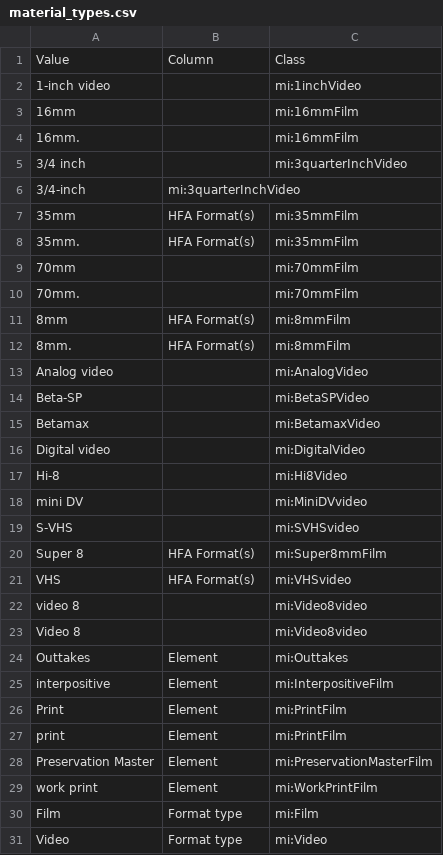
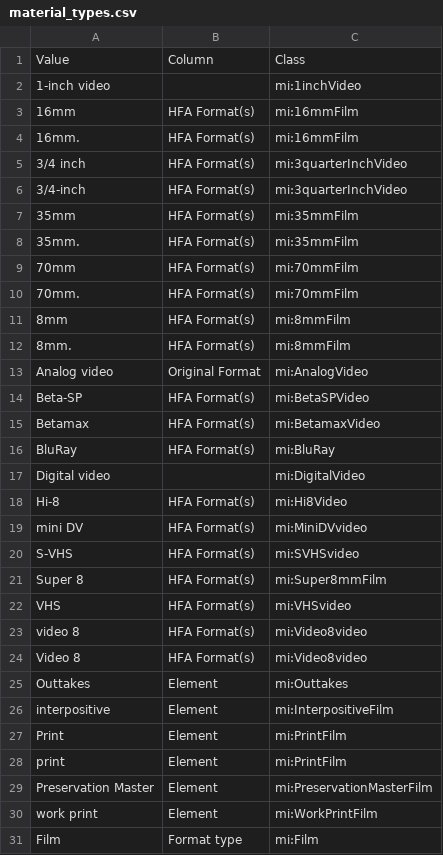
Before and after one commit to HLITS/LD4L_Film_Ontology, a CSV file: concordances/material_types.csv, drawn as a sheet; only a part is shown; the shorter side is filled out with more unchanged rows.

Commit message:
Update material_types.csv

```diff
--- a/concordances/material_types.csv
+++ b/concordances/material_types.csv
@@ -2,23 +2,24 @@ Value,Column,Class
 1-inch video,,mi:1inchVideo
-16mm,,mi:16mmFilm
-16mm.,,mi:16mmFilm
-3/4 inch,,mi:3quarterInchVideo
-3/4-inch,mi:3quarterInchVideo
+16mm,HFA Format(s),mi:16mmFilm
+16mm.,HFA Format(s),mi:16mmFilm
+3/4 inch,HFA Format(s),mi:3quarterInchVideo
+3/4-inch,HFA Format(s),mi:3quarterInchVideo
 35mm,HFA Format(s),mi:35mmFilm
 35mm.,HFA Format(s),mi:35mmFilm
-70mm,,mi:70mmFilm
-70mm.,,mi:70mmFilm
+70mm,HFA Format(s),mi:70mmFilm
+70mm.,HFA Format(s),mi:70mmFilm
 8mm,HFA Format(s),mi:8mmFilm
 8mm.,HFA Format(s),mi:8mmFilm
-Analog video,,mi:AnalogVideo
-Beta-SP,,mi:BetaSPVideo
-Betamax,,mi:BetamaxVideo
+Analog video,Original Format,mi:AnalogVideo
+Beta-SP,HFA Format(s),mi:BetaSPVideo
+Betamax,HFA Format(s),mi:BetamaxVideo
+BluRay,HFA Format(s),mi:BluRay
 Digital video,,mi:DigitalVideo
-Hi-8,,mi:Hi8Video
-mini DV,,mi:MiniDVvideo
-S-VHS,,mi:SVHSvideo
+Hi-8,HFA Format(s),mi:Hi8Video
+mini DV,HFA Format(s),mi:MiniDVvideo
+S-VHS,HFA Format(s),mi:SVHSvideo
 Super 8,HFA Format(s),mi:Super8mmFilm
 VHS,HFA Format(s),mi:VHSvideo
-video 8,,mi:Video8video
-Video 8,,mi:Video8video
+video 8,HFA Format(s),mi:Video8video
+Video 8,HFA Format(s),mi:Video8video
 Outtakes,Element,mi:Outtakes
```
